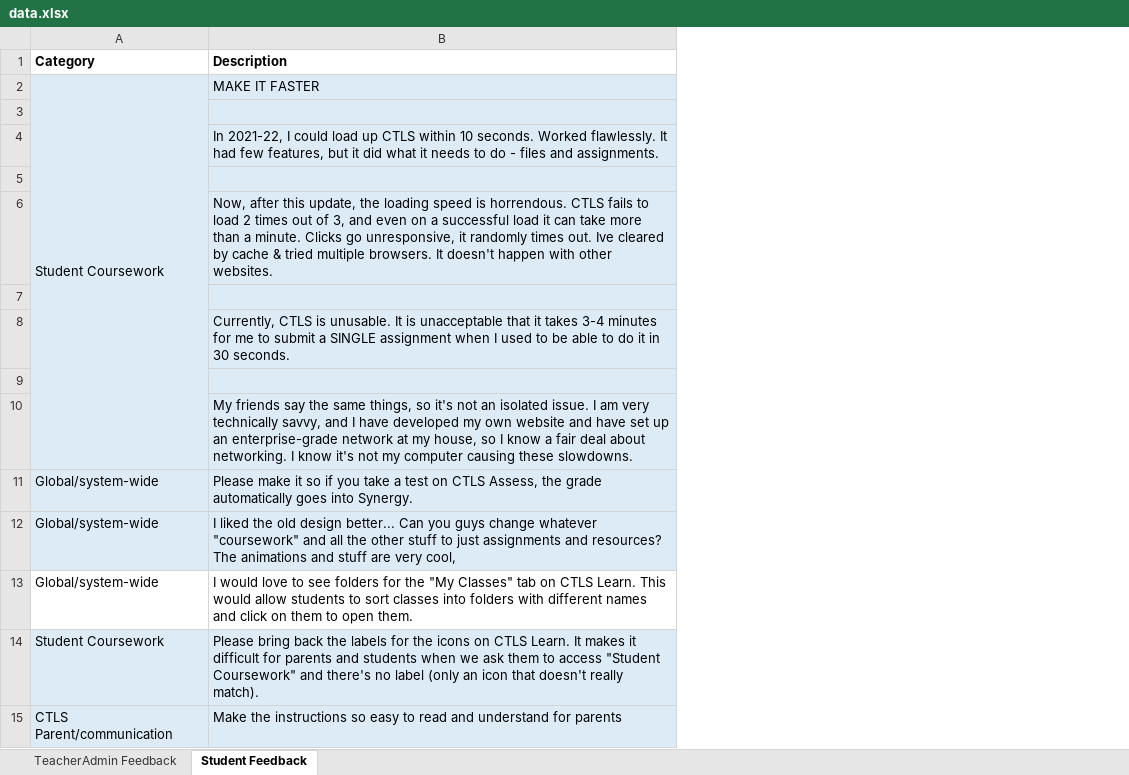
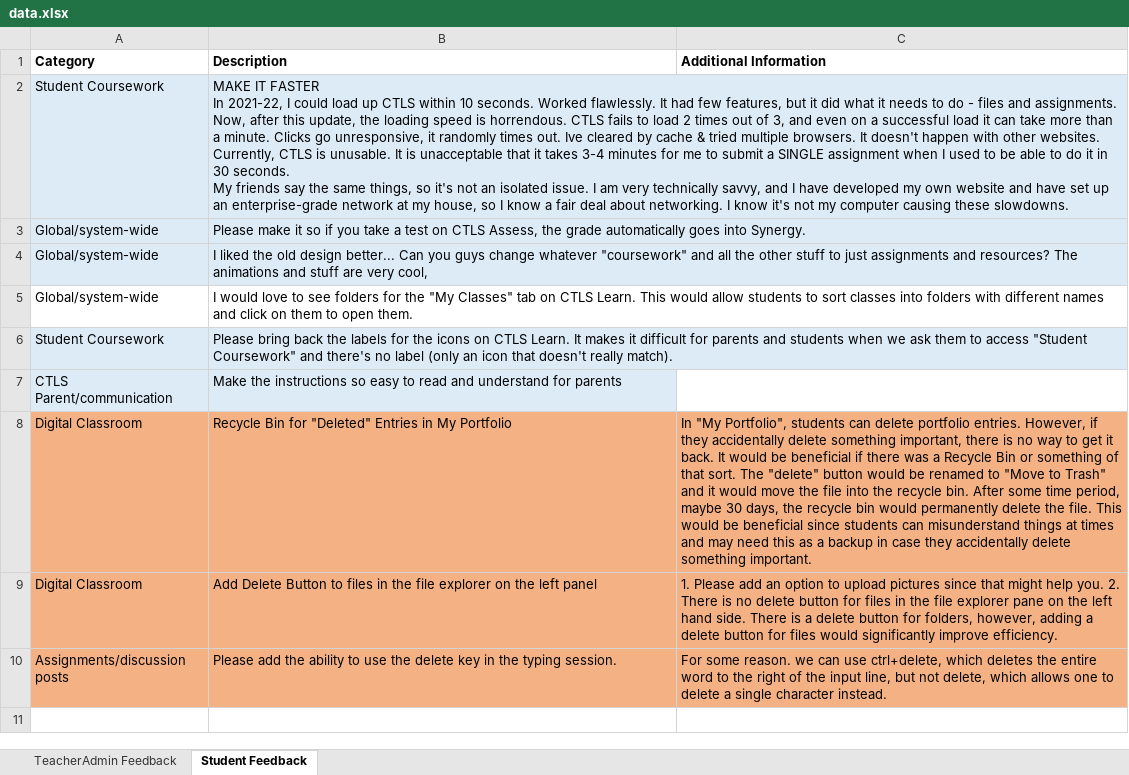
Before and after one commit to Mr-Thack/Summarizer, an Excel workbook: data.xlsx, sheet Student Feedback, drawn as a sheet; values as stored, in another font and other column widths than the file's, no borders; removed rows and columns are numbered as before the commit, all else as after; ↵ is a line break in a cell; the diff names each change by its address in the sheet, - before the commit and + after, or states it on an @@ line.

Commit message:
Resolved Missing Lines Problem

```diff
--- a/data.xlsx (sheet Student Feedback)
+++ b/data.xlsx (sheet Student Feedback)
+column C (Additional Information), empty
-A2:A10 merged
-B2 (Description): …IT FASTER
+B2 (Description): …IT FASTER ↵ In 2021-22, I could load up CTLS within 10 seconds. Worked flawlessly. It had few features, but it did what it needs to do - files and assignments. ↵ Now, after this update, the loading speed is horrendous. CTLS fails to load 2 times out of 3, and even on a successful load it can take more than a minute. Clicks go unresponsive, it randomly times out. Ive cleared by cache & tried multiple browsers. It doesn't happen with other websites. ↵ Currently, CTLS is unusable. It is unacceptable that it takes 3-4 minutes for me to submit a SINGLE assignment when I used to be able to do it in 30 seconds. ↵ My friends say the same things, so it's not an isolated issue. I am very technically savvy, and I have developed my own website and have set up an enterprise-grade network at my house, so I know a fair deal about networking. I know it's not my computer causing these slowdowns.
-row 3: (empty)
-row 4:  | In 2021-22, I could load up CTLS within 10 seconds. Worked flawlessly. It had few features, but it did what it needs to do - files and assignments.
-row 5: (empty)
-row 6:  | Now, after this update, the loading speed is horrendous. CTLS fails to load 2 times out of 3, and even on a successful load it can take more than a minute. Clicks go unresponsive, it randomly times out. Ive cleared by cache & tried multiple browsers. It doesn't happen with other websites.
-row 7: (empty)
-row 8:  | Currently, CTLS is unusable. It is unacceptable that it takes 3-4 minutes for me to submit a SINGLE assignment when I used to be able to do it in 30 seconds.
-row 9: (empty)
-row 10:  | My friends say the same things, so it's not an isolated issue. I am very technically savvy, and I have developed my own website and have set up an enterprise-grade network at my house, so I know a fair deal about networking. I know it's not my computer causing these slowdowns.
+row 8: Digital Classroom | Recycle Bin for "Deleted" Entries in My Portfolio | In "My Portfolio", students can delete portfolio entries. However, if they accidentally delete something important, there is no way to get it back. It would be beneficial if there was a Recycle Bin or something of that sort. The "delete" button would be renamed to "Move to Trash" and it would move the file into the recycle bin. After some time period, maybe 30 days, the recycle bin would permanently delete the file. This would be beneficial since students can misunderstand things at times and may need this as a backup in case they accidentally delete something important.
+row 9: Digital Classroom | Add Delete Button to files in the file explorer on the left panel | 1. Please add an option to upload pictures since that might help you. 2. There is no delete button for files in the file explorer pane on the left hand side. There is a delete button for folders, however, adding a delete button for files would significantly improve efficiency.
+row 10: Assignments/discussion posts | Please add the ability to use the delete key in the typing session. | For some reason. we can use ctrl+delete, which deletes the entire word to the right of the input line, but not delete, which allows one to delete a single character instead.
```
Also changed, not shown: sheet TeacherAdmin Feedback, 3 other files.
